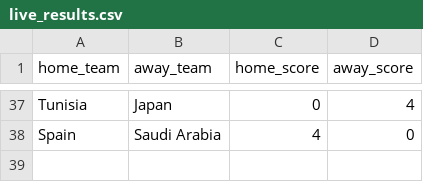
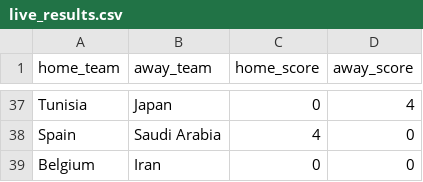
Before and after one commit to jamoji-ai/world-cup-predictor-pro, a CSV file: data/raw/live_results.csv, drawn as a sheet; only a part is shown, gaps mark what is left out; the diff names each change by its address in the sheet, - before the commit and + after, or states it on an @@ line.

```diff
--- a/data/raw/live_results.csv
+++ b/data/raw/live_results.csv
+row 39: Belgium | Iran | 0 | 0
```
Also changed, not shown: data/results/history_log.csv, data/results/simulation_results.csv, 1 other file.
